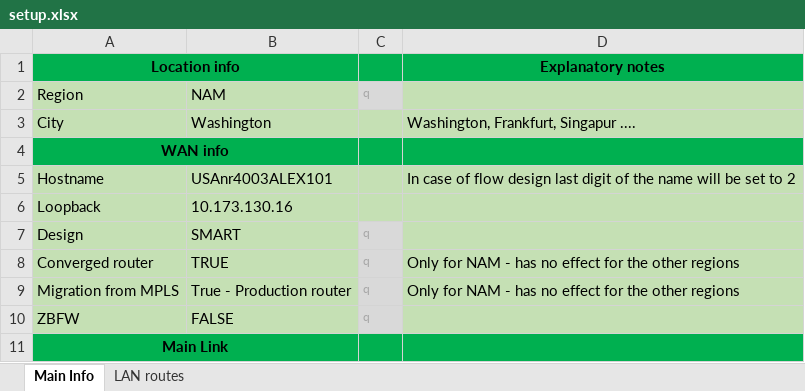
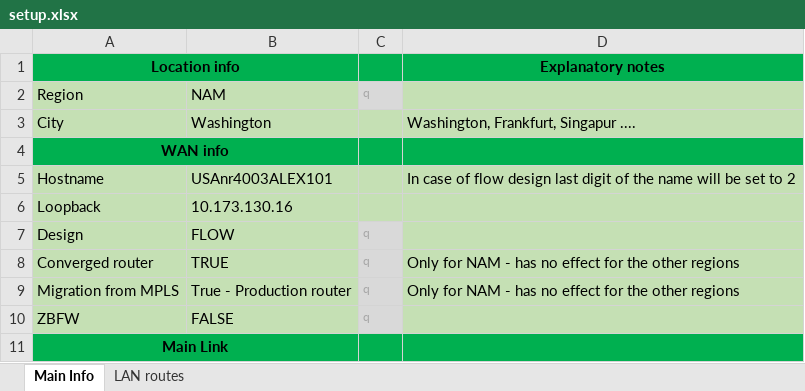
Before and after one commit to BraniH/DMVPN_Configurator, an Excel workbook: setup.xlsx, sheet Main Info, drawn as a sheet; only a part is shown; values as stored, in another font and other column widths than the file's, no borders; the diff names each change by its address in the sheet, - before the commit and + after, or states it on an @@ line.

Commit message:
gitignore updated, order in FLOW config done

```diff
--- a/setup.xlsx (sheet Main Info)
+++ b/setup.xlsx (sheet Main Info)
-B7: SMART
+B7: FLOW
```
Also changed, not shown: 3 other files.
